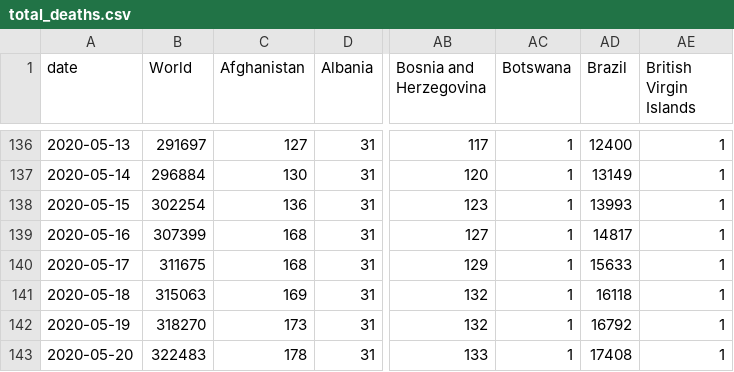
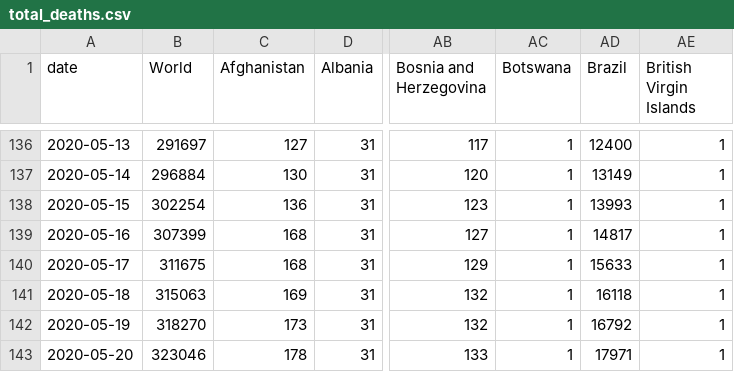
Before and after one commit to hjstein/covid-19-data, a CSV file: public/data/ecdc/total_deaths.csv, drawn as a sheet; only a part is shown, gaps mark what is left out; the diff names each change by its address in the sheet, - before the commit and + after, or states it on an @@ line.

```diff
--- a/public/data/ecdc/total_deaths.csv
+++ b/public/data/ecdc/total_deaths.csv
-B143 (World): 322483
+B143 (World): 323046
-AD143 (Brazil): 17408
+AD143 (Brazil): 17971
```
Also changed, not shown: public/data/ecdc/total_cases_per_million.csv, public/data/ecdc/total_deaths_per_million.csv, 11 other files.
